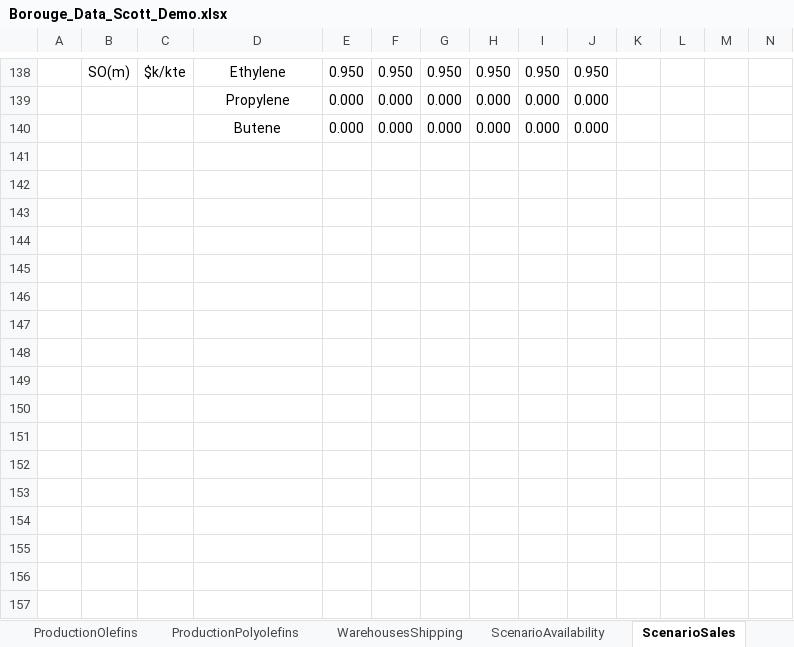
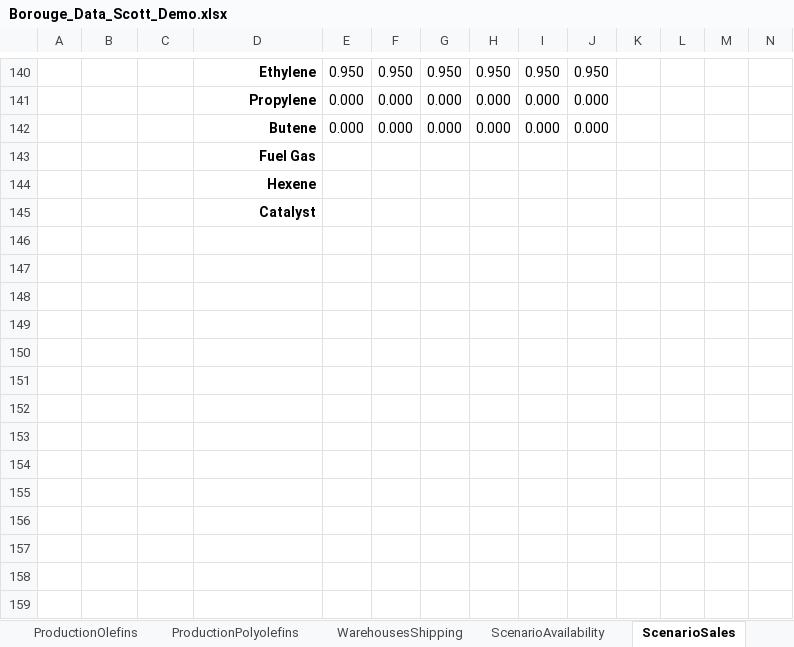
Before and after one commit to kq410/PSE_on_Y, an Excel workbook: GAMS_files/Borouge_Data_Scott_Demo.xlsx, sheet ScenarioSales, drawn as a sheet; only a part is shown, gaps mark what is left out; values as stored, in another font and other column widths than the file's, no borders; removed rows and columns are numbered as before the commit, all else as after; the diff covers the shown part only; the diff names each change by its address in the sheet, - before the commit and + after, or states it on an @@ line.

```diff
--- a/GAMS_files/Borouge_Data_Scott_Demo.xlsx (sheet ScenarioSales)
+++ b/GAMS_files/Borouge_Data_Scott_Demo.xlsx (sheet ScenarioSales)
-B140: SO(m)
+B140: (empty)
-C140: $k/kte
+C140: (empty)
@@ D140:D142 bold: off → on, alignment: center → right @@
-D143: (empty)
+D143: Fuel Gas
-D144: (empty)
+D144: Hexene
-D145: (empty)
+D145: Catalyst
-row 144: (empty)
-row 145: (empty)
-row 146: (empty)
-row 147: (empty)
-row 148: (empty)
-row 149: (empty)
-row 150: (empty)
-row 151: (empty)
-row 152: (empty)
-row 153: (empty)
-row 154: (empty)
-row 155: (empty)
-row 156: (empty)
-row 157: (empty)
```
Also changed, not shown: 62 added rows and 78 removed rows elsewhere in this sheet, 6 other files.
